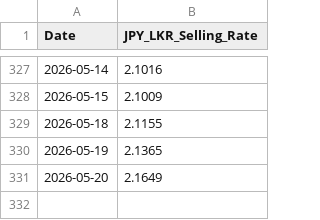
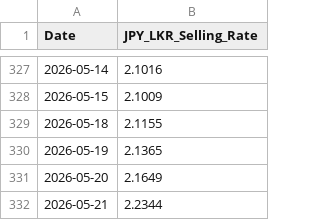
Before and after one commit to malithmethsara/amarasingheprime, a CSV file: Data/Rates/CBSL/CBSL-rates.csv, drawn as a sheet; only a part is shown, gaps mark what is left out; the diff names each change by its address in the sheet, - before the commit and + after, or states it on an @@ line.

```diff
--- a/Data/Rates/CBSL/CBSL-rates.csv
+++ b/Data/Rates/CBSL/CBSL-rates.csv
+row 332: 2026-05-21 | 2.2344
```
